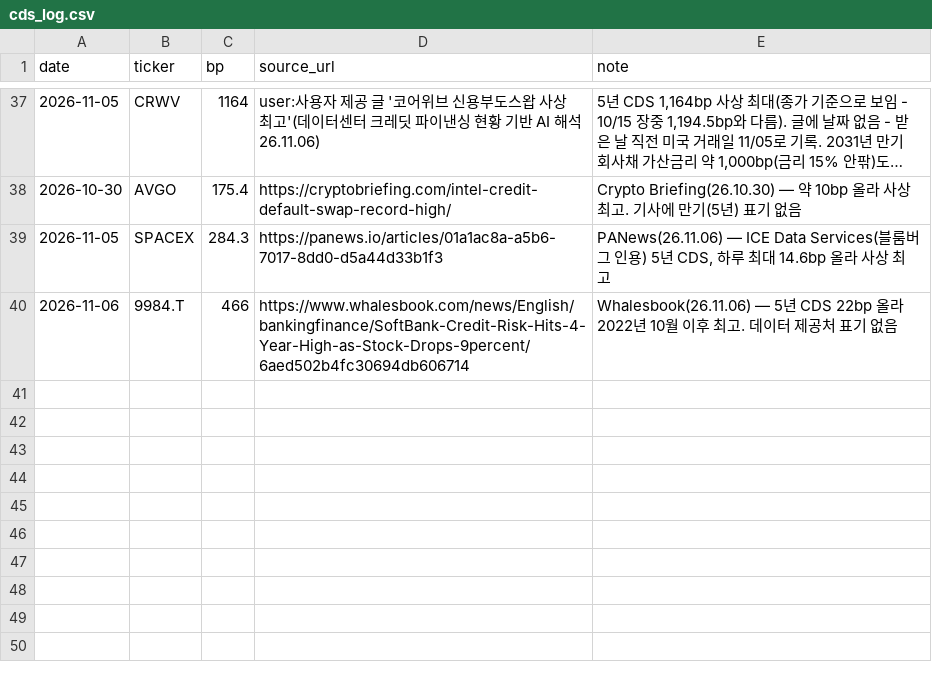
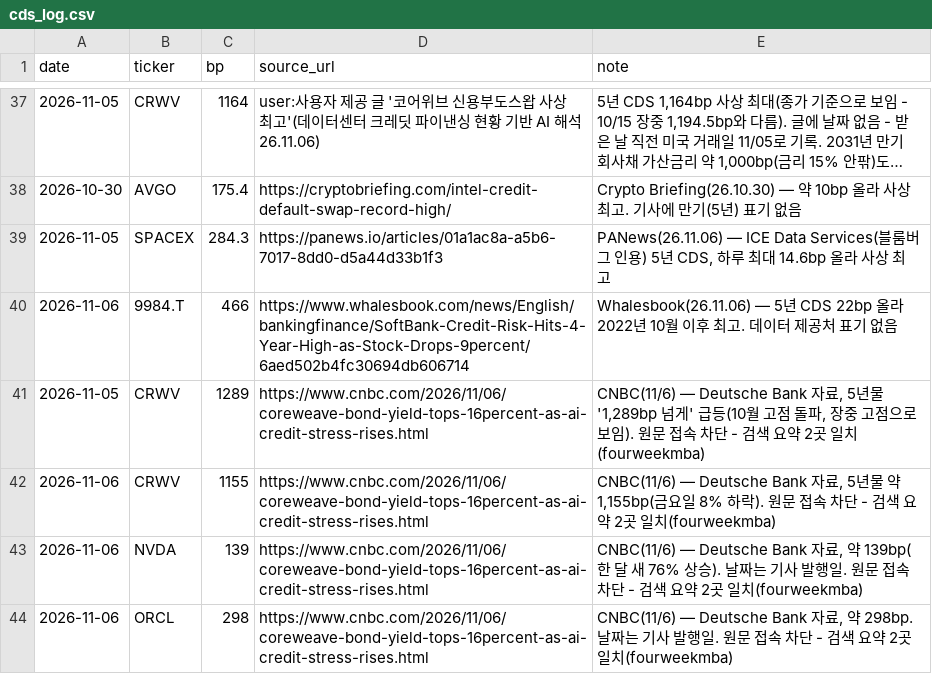
Before and after one commit to jejukairos/ai-credit-risk-dashboard, a CSV file: cds_log.csv, drawn as a sheet; only a part is shown, gaps mark what is left out; long unchanged cells end in ….

```diff
--- a/cds_log.csv
+++ b/cds_log.csv
@@ -40 +40,5 @@ date,ticker,bp,source_url,note
 2026-11-06,9984.T,466,https://www.whalesbook.com/news/English/bankingfinance/SoftBank-Credit-Risk-Hits-4-Year-High-as-Stock-Drops-9percent/6aed502b4fc30694db606714,Whalesbook(26.11.06) — 5년 CDS 22bp 올라 2022년 10월 이후 최고. 데이터 제공처 표기 없음
+2026-11-05,CRWV,1289,https://www.cnbc.com/2026/11/06/coreweave-bond-yield-tops-16percent-as-ai-credit-stress-rises.html,"CNBC(11/6) — Deutsche Bank 자료, 5년물 '1,289bp 넘게' 급등(10월 고점 돌파, 장중 고점으로 보임). 원문 접속 차단 - 검색 요약 2곳 일치(fourweekmba)"
+2026-11-06,CRWV,1155,https://www.cnbc.com/2026/11/06/coreweave-bond-yield-tops-16percent-as-ai-credit-stress-rises.html,"CNBC(11/6) — Deutsche Bank 자료, 5년물 약 1,155bp(금요일 8% 하락). 원문 접속 차단 - 검색 요약 2곳 일치(fourweekmba)"
+2026-11-06,NVDA,139,https://www.cnbc.com/2026/11/06/coreweave-bond-yield-tops-16percent-as-ai-credit-stress-rises.html,"CNBC(11/6) — Deutsche Bank 자료, 약 139bp(한 달 새 76% 상승). 날짜는 기사 발행일. 원문 접속 차단 - 검색 요약 2곳 일치(fourweekmba)"
+2026-11-06,ORCL,298,https://www.cnbc.com/2026/11/06/coreweave-bond-yield-tops-16percent-as-ai-credit-stress-rises.html,"CNBC(11/6) — Deutsche Bank 자료, 약 298bp. 날짜는 기사 발행일. 원문 접속 차단 - 검색 요약 2곳 일치(fourweekmba)"
```
Also changed, not shown: data/fed_futures.csv, data/futures_daily.csv, 19 other files.
